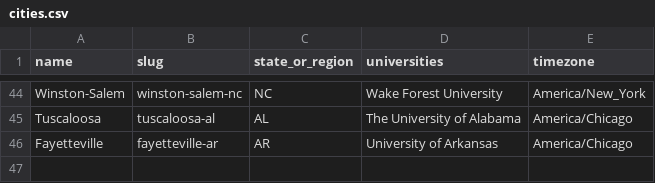
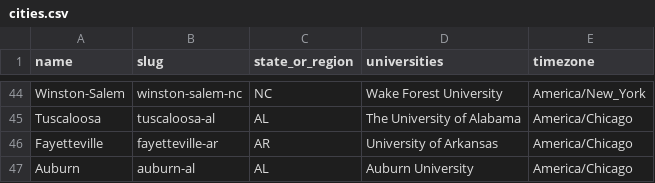
Before and after one commit to reeahna/web_scraping_event_application, a CSV file: backend/data/college_towns/cities.csv, drawn as a sheet; only a part is shown, gaps mark what is left out.

Commit message:
Add Auburn, AL college town (Auburn)

```diff
--- a/backend/data/college_towns/cities.csv
+++ b/backend/data/college_towns/cities.csv
@@ -46 +46,2 @@ Tuscaloosa,tuscaloosa-al,AL,The University of Alabama,America/Chicago
 Fayetteville,fayetteville-ar,AR,University of Arkansas,America/Chicago
+Auburn,auburn-al,AL,Auburn University,America/Chicago
```
Also changed, not shown: 1 other file.
